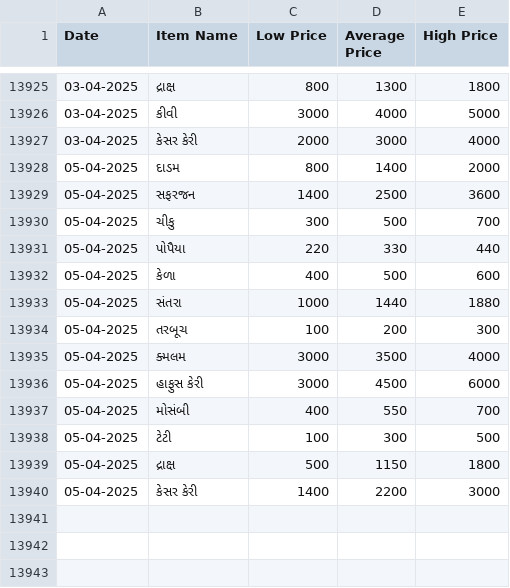
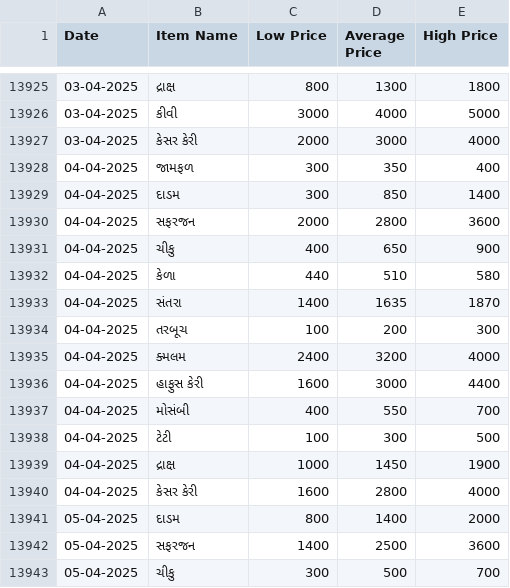
Before and after one commit to darshil511/APMC-price-predictor, a CSV file: data/fruits/fruits_price_data-all_years.csv, drawn as a sheet; only a part is shown, gaps mark what is left out; the shorter side is filled out with more unchanged rows.

```diff
--- a/data/fruits/fruits_price_data-all_years.csv
+++ b/data/fruits/fruits_price_data-all_years.csv
@@ -13927,2 +13927,15 @@ Date,Item Name,Low Price,Average Price,High Price
 03-04-2025,કેસર કેરી,2000,3000,4000
+04-04-2025,જામફળ,300,350,400
+04-04-2025,દાડમ,300,850,1400
+04-04-2025,સફરજન,2000,2800,3600
+04-04-2025,ચીકુ,400,650,900
+04-04-2025,કેળા,440,510,580
+04-04-2025,સંતરા,1400,1635,1870
+04-04-2025,તરબૂચ,100,200,300
+04-04-2025,ક્મલમ,2400,3200,4000
+04-04-2025,હાફુસ કેરી,1600,3000,4400
+04-04-2025,મોસંબી,400,550,700
+04-04-2025,ટેટી,100,300,500
+04-04-2025,દ્રાક્ષ,1000,1450,1900
+04-04-2025,કેસર કેરી,1600,2800,4000
 05-04-2025,દાડમ,800,1400,2000
```
Also changed, not shown: data/fruits/fruits_price_data.csv, 1 other file.
